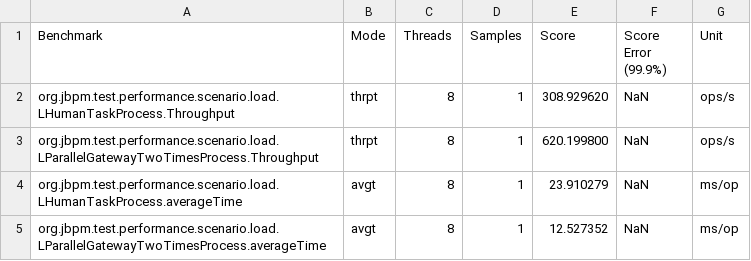
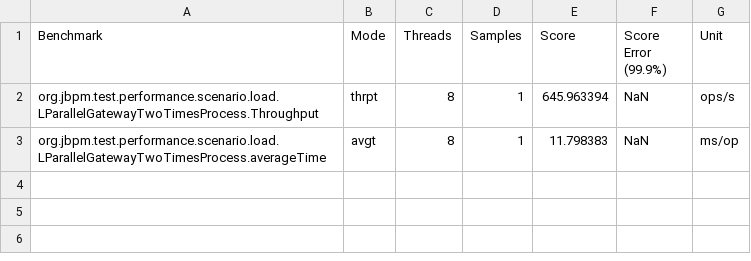
Before and after one commit to apache/incubator-kie-benchmarks, a CSV file: jbpm-benchmarks/jbpm-performance-tests-jmh/results.csv, drawn as a sheet.

Commit message:
Changed number of created task to 1000 and checking if it is enough

```diff
--- a/jbpm-benchmarks/jbpm-performance-tests-jmh/results.csv
+++ b/jbpm-benchmarks/jbpm-performance-tests-jmh/results.csv
@@ -1,5 +1,3 @@
 "Benchmark","Mode","Threads","Samples","Score","Score Error (99.9%)","Unit"
-"org.jbpm.test.performance.scenario.load.LHumanTaskProcess.Throughput","thrpt",8,1,308.929620,NaN,"ops/s"
-"org.jbpm.test.performance.scenario.load.LParallelGatewayTwoTimesProcess.Throughput","thrpt",8,1,620.199800,NaN,"ops/s"
-"org.jbpm.test.performance.scenario.load.LHumanTaskProcess.averageTime","avgt",8,1,23.910279,NaN,"ms/op"
-"org.jbpm.test.performance.scenario.load.LParallelGatewayTwoTimesProcess.averageTime","avgt",8,1,12.527352,NaN,"ms/op"
+"org.jbpm.test.performance.scenario.load.LParallelGatewayTwoTimesProcess.Throughput","thrpt",8,1,645.963394,NaN,"ops/s"
+"org.jbpm.test.performance.scenario.load.LParallelGatewayTwoTimesProcess.averageTime","avgt",8,1,11.798383,NaN,"ms/op"
```
Also changed, not shown: 3 other files.
